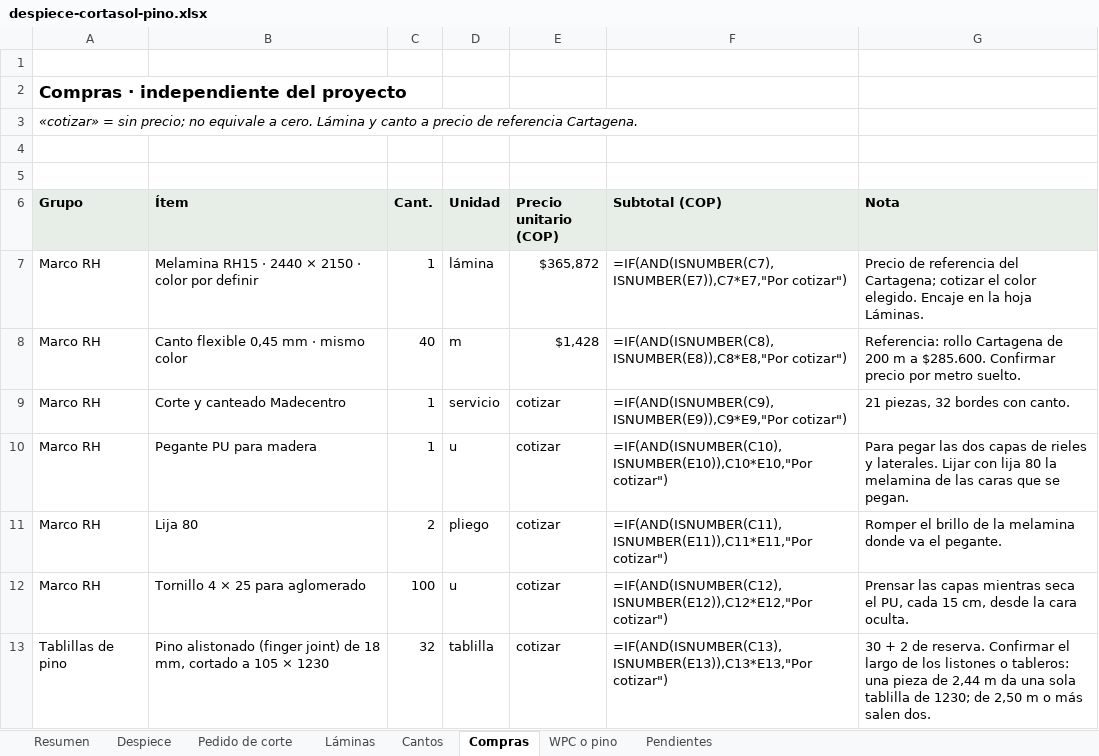
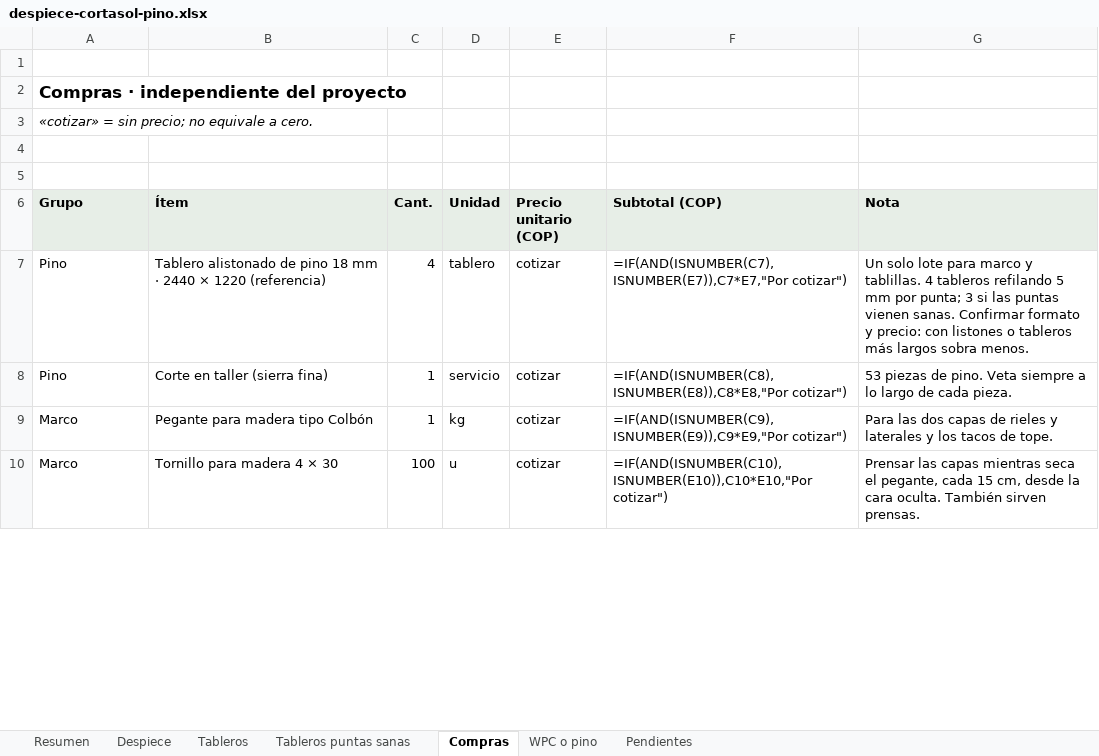
Before and after one commit to williamppmm/espacios-3d, an Excel workbook: despiece-cortasol-pino.xlsx, sheet Compras, drawn as a sheet; only a part is shown; values as stored, in another font and other column widths than the file's, no borders; formulas without a stored value are shown as written; removed rows and columns are numbered as before the commit, all else as after; the diff covers the shown part only; the diff names each change by its address in the sheet, - before the commit and + after, or states it on an @@ line.

Commit message:
Actualiza cortasol con marco y tablillas completamente en pino

```diff
--- a/despiece-cortasol-pino.xlsx (sheet Compras)
+++ b/despiece-cortasol-pino.xlsx (sheet Compras)
-sheet tab: Pedido de corte
+sheet tab: Tableros
-sheet tab: Láminas
+sheet tab: Tableros puntas sanas
-sheet tab: Cantos
-A3 (Grupo): …a cero. Lámina y canto a precio de referencia Cartagena.
+A3 (Grupo): …a cero.
-row 7: Marco RH | Melamina RH15 · 2440 × 2150 · color por definir | 1 | lámina | $365,872 | =IF(AND(ISNUMBER(C7),ISNUMBER(E7)),C7*E7,"Por cotizar") | Precio de referencia del Cartagena; cotizar el color elegido. Encaje en la hoja Láminas.
-row 8: Marco RH | Canto flexible 0,45 mm · mismo color | 40 | m | $1,428 | =IF(AND(ISNUMBER(C8),ISNUMBER(E8)),C8*E8,"Por cotizar") | Referencia: rollo Cartagena de 200 m a $285.600. Confirmar precio por metro suelto.
+row 7: Pino | Tablero alistonado de pino 18 mm · 2440 × 1220 (referencia) | 4 | tablero | cotizar | =IF(AND(ISNUMBER(C7),ISNUMBER(E7)),C7*E7,"Por cotizar") | Un solo lote para marco y tablillas. 4 tableros refilando 5 mm por punta; 3 si las puntas vienen sanas. Confirmar formato y precio: con listones o tableros más largos sobra menos.
-A8 (Grupo): Marco RH
+A8 (Grupo): Pino
-B8 (Ítem): Corte y canteado Madecentro
+B8 (Ítem): Corte en taller (sierra fina)
-F8 (Subtotal (COP)): =IF(AND(ISNUMBER(C9),ISNUMBER(E9)),C9*E9,"Por cotizar")
+F8 (Subtotal (COP)): =IF(AND(ISNUMBER(C8),ISNUMBER(E8)),C8*E8,"Por cotizar")
-G8 (Nota): 21 piezas, 32 bordes con canto.
+G8 (Nota): 53 piezas de pino. Veta siempre a lo largo de cada pieza.
-A9 (Grupo): Marco RH
+A9 (Grupo): Marco
-B9 (Ítem): Pegante PU para madera
+B9 (Ítem): Pegante para madera tipo Colbón
-D9 (Unidad): u
+D9 (Unidad): kg
-F9 (Subtotal (COP)): =IF(AND(ISNUMBER(C10),ISNUMBER(E10)),C10*E10,"Por cotizar")
+F9 (Subtotal (COP)): =IF(AND(ISNUMBER(C9),ISNUMBER(E9)),C9*E9,"Por cotizar")
-G9 (Nota): Para pegar las dos capas de rieles y laterales. Lijar con lija 80 la melamina de las caras que se pegan.
+G9 (Nota): Para las dos capas de rieles y laterales y los tacos de tope.
-row 11: Marco RH | Lija 80 | 2 | pliego | cotizar | =IF(AND(ISNUMBER(C11),ISNUMBER(E11)),C11*E11,"Por cotizar") | Romper el brillo de la melamina donde va el pegante.
-A10 (Grupo): Marco RH
+A10 (Grupo): Marco
-B10 (Ítem): Tornillo 4 × 25 para aglomerado
+B10 (Ítem): Tornillo para madera 4 × 30
-F10 (Subtotal (COP)): =IF(AND(ISNUMBER(C12),ISNUMBER(E12)),C12*E12,"Por cotizar")
+F10 (Subtotal (COP)): =IF(AND(ISNUMBER(C10),ISNUMBER(E10)),C10*E10,"Por cotizar")
-G10 (Nota): …seca el PU, cada 15 cm, desde la cara oculta.
+G10 (Nota): …seca el pegante, cada 15 cm, desde la cara oculta. También sirven prensas.
-row 13: Tablillas de pino | Pino alistonado (finger joint) de 18 mm, cortado a 105 × 1230 | 32 | tablilla | cotizar | =IF(AND(ISNUMBER(C13),ISNUMBER(E13)),C13*E13,"Por cotizar") | 30 + 2 de reserva. Confirmar el largo de los listones o tableros: una pieza de 2,44 m da una sola tablilla de 1230; de 2,50 m o más salen dos.
```
Also changed, not shown: 4 added rows, 2 removed rows and 14 edited cells elsewhere in this sheet, sheet Tableros, sheet Despiece, sheet Resumen, sheet Pendientes, sheet Tableros puntas sanas, sheet WPC o pino, 9 other files.
